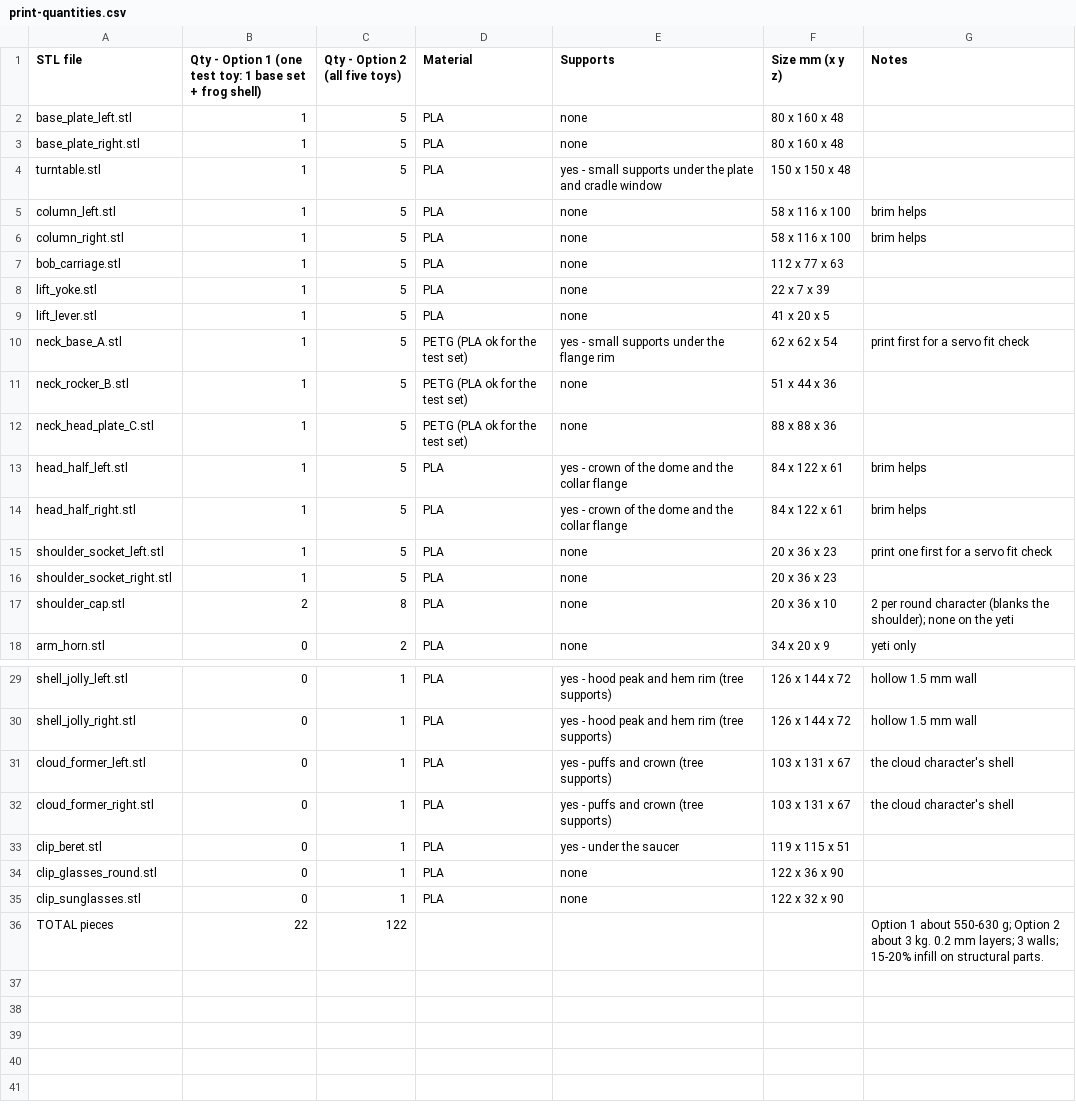
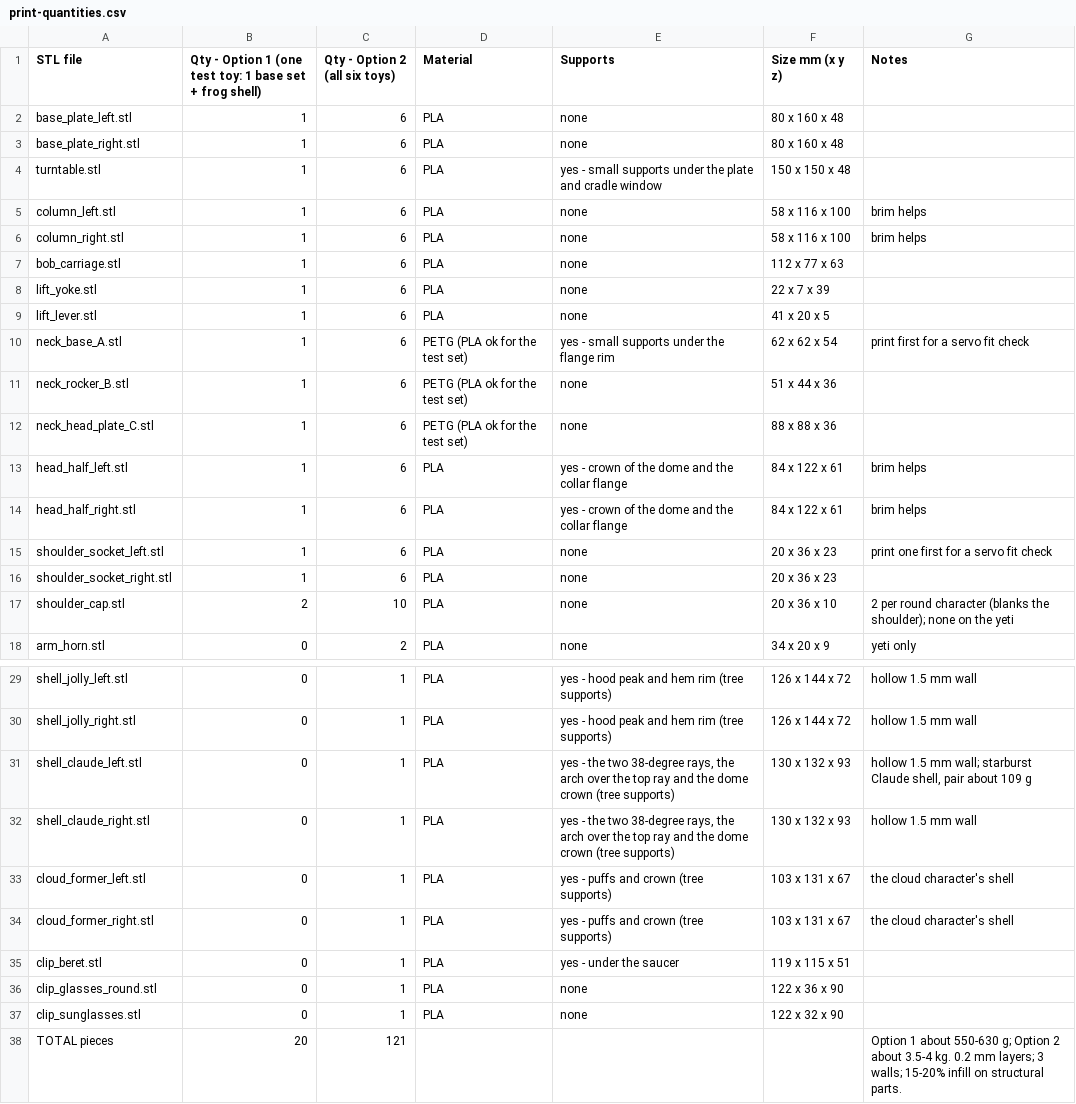
Before and after one commit to danpillay87/puppet-base-cad, a CSV file: print/print-quantities.csv, drawn as a sheet; only a part is shown, gaps mark what is left out.

```diff
--- a/print/print-quantities.csv
+++ b/print/print-quantities.csv
@@ -1,18 +1,18 @@
-STL file,Qty - Option 1 (one test toy: 1 base set + frog shell),Qty - Option 2 (all five toys),Material,Supports,Size mm (x y z),Notes
-base_plate_left.stl,1,5,PLA,none,80 x 160 x 48,
-base_plate_right.stl,1,5,PLA,none,80 x 160 x 48,
-turntable.stl,1,5,PLA,yes - small supports under the plate and cradle window,150 x 150 x 48,
-column_left.stl,1,5,PLA,none,58 x 116 x 100,brim helps
-column_right.stl,1,5,PLA,none,58 x 116 x 100,brim helps
-bob_carriage.stl,1,5,PLA,none,112 x 77 x 63,
-lift_yoke.stl,1,5,PLA,none,22 x 7 x 39,
-lift_lever.stl,1,5,PLA,none,41 x 20 x 5,
-neck_base_A.stl,1,5,PETG (PLA ok for the test set),yes - small supports under the flange rim,62 x 62 x 54,print first for a servo fit check
-neck_rocker_B.stl,1,5,PETG (PLA ok for the test set),none,51 x 44 x 36,
-neck_head_plate_C.stl,1,5,PETG (PLA ok for the test set),none,88 x 88 x 36,
-head_half_left.stl,1,5,PLA,yes - crown of the dome and the collar flange,84 x 122 x 61,brim helps
-head_half_right.stl,1,5,PLA,yes - crown of the dome and the collar flange,84 x 122 x 61,brim helps
-shoulder_socket_left.stl,1,5,PLA,none,20 x 36 x 23,print one first for a servo fit check
-shoulder_socket_right.stl,1,5,PLA,none,20 x 36 x 23,
-shoulder_cap.stl,2,8,PLA,none,20 x 36 x 10,2 per round character (blanks the shoulder); none on the yeti
+STL file,Qty - Option 1 (one test toy: 1 base set + frog shell),Qty - Option 2 (all six toys),Material,Supports,Size mm (x y z),Notes
+base_plate_left.stl,1,6,PLA,none,80 x 160 x 48,
+base_plate_right.stl,1,6,PLA,none,80 x 160 x 48,
+turntable.stl,1,6,PLA,yes - small supports under the plate and cradle window,150 x 150 x 48,
+column_left.stl,1,6,PLA,none,58 x 116 x 100,brim helps
+column_right.stl,1,6,PLA,none,58 x 116 x 100,brim helps
+bob_carriage.stl,1,6,PLA,none,112 x 77 x 63,
+lift_yoke.stl,1,6,PLA,none,22 x 7 x 39,
+lift_lever.stl,1,6,PLA,none,41 x 20 x 5,
+neck_base_A.stl,1,6,PETG (PLA ok for the test set),yes - small supports under the flange rim,62 x 62 x 54,print first for a servo fit check
+neck_rocker_B.stl,1,6,PETG (PLA ok for the test set),none,51 x 44 x 36,
+neck_head_plate_C.stl,1,6,PETG (PLA ok for the test set),none,88 x 88 x 36,
+head_half_left.stl,1,6,PLA,yes - crown of the dome and the collar flange,84 x 122 x 61,brim helps
+head_half_right.stl,1,6,PLA,yes - crown of the dome and the collar flange,84 x 122 x 61,brim helps
+shoulder_socket_left.stl,1,6,PLA,none,20 x 36 x 23,print one first for a servo fit check
+shoulder_socket_right.stl,1,6,PLA,none,20 x 36 x 23,
+shoulder_cap.stl,2,10,PLA,none,20 x 36 x 10,2 per round character (blanks the shoulder); none on the yeti
 arm_horn.stl,0,2,PLA,none,34 x 20 x 9,yeti only
@@ -30,2 +30,4 @@ shell_jolly_left.stl,0,1,PLA,yes - hood peak and hem rim (tree supports),126 x 1
 shell_jolly_right.stl,0,1,PLA,yes - hood peak and hem rim (tree supports),126 x 144 x 72,hollow 1.5 mm wall
+shell_claude_left.stl,0,1,PLA,"yes - the two 38-degree rays, the arch over the top ray and the dome crown (tree supports)",130 x 132 x 93,"hollow 1.5 mm wall; starburst Claude shell, pair about 109 g"
+shell_claude_right.stl,0,1,PLA,"yes - the two 38-degree rays, the arch over the top ray and the dome crown (tree supports)",130 x 132 x 93,hollow 1.5 mm wall
 cloud_former_left.stl,0,1,PLA,yes - puffs and crown (tree supports),103 x 131 x 67,the cloud character's shell
@@ -35,2 +37,2 @@ clip_glasses_round.stl,0,1,PLA,none,122 x 36 x 90,
 clip_sunglasses.stl,0,1,PLA,none,122 x 32 x 90,
-TOTAL pieces,22,122,,,,Option 1 about 550-630 g; Option 2 about 3 kg. 0.2 mm layers; 3 walls; 15-20% infill on structural parts.
+TOTAL pieces,20,121,,,,Option 1 about 550-630 g; Option 2 about 3.5-4 kg. 0.2 mm layers; 3 walls; 15-20% infill on structural parts.
```
Also changed, not shown: out/shells_report.csv, 56 other files.
